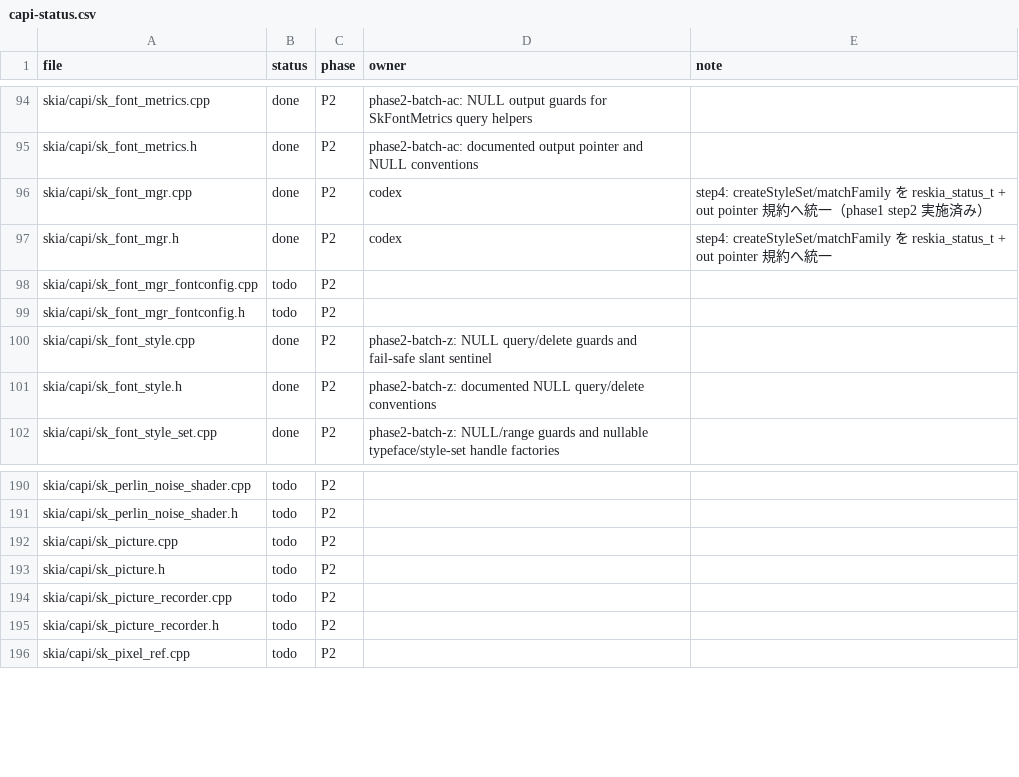
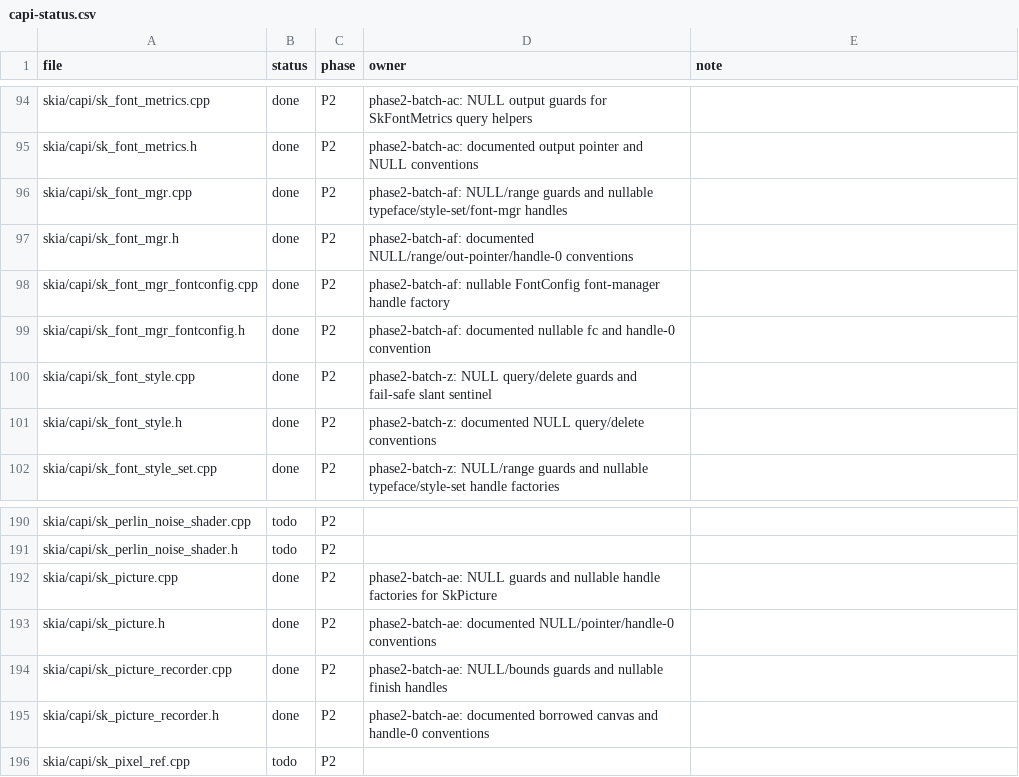
Before and after one commit to dolphilia/reskia, a CSV file: docs/plans/c-binding-remediation/checklists/capi-status.csv, drawn as a sheet; only a part is shown, gaps mark what is left out.

```diff
--- a/docs/plans/c-binding-remediation/checklists/capi-status.csv
+++ b/docs/plans/c-binding-remediation/checklists/capi-status.csv
@@ -95,6 +95,6 @@ skia/capi/sk_font_metrics.cpp,done,P2,phase2-batch-ac: NULL output guards for Sk
 skia/capi/sk_font_metrics.h,done,P2,phase2-batch-ac: documented output pointer and NULL conventions,
-skia/capi/sk_font_mgr.cpp,done,P2,codex,step4: createStyleSet/matchFamily を reskia_status_t + out pointer 規約へ統一（phase1 step2 実施済み）
-skia/capi/sk_font_mgr.h,done,P2,codex,step4: createStyleSet/matchFamily を reskia_status_t + out pointer 規約へ統一
-skia/capi/sk_font_mgr_fontconfig.cpp,todo,P2,,
-skia/capi/sk_font_mgr_fontconfig.h,todo,P2,,
+skia/capi/sk_font_mgr.cpp,done,P2,phase2-batch-af: NULL/range guards and nullable typeface/style-set/font-mgr handles,
+skia/capi/sk_font_mgr.h,done,P2,phase2-batch-af: documented NULL/range/out-pointer/handle-0 conventions,
+skia/capi/sk_font_mgr_fontconfig.cpp,done,P2,phase2-batch-af: nullable FontConfig font-manager handle factory,
+skia/capi/sk_font_mgr_fontconfig.h,done,P2,phase2-batch-af: documented nullable fc and handle-0 convention,
 skia/capi/sk_font_style.cpp,done,P2,phase2-batch-z: NULL query/delete guards and fail-safe slant sentinel,
@@ -191,6 +191,6 @@ skia/capi/sk_perlin_noise_shader.cpp,todo,P2,,
 skia/capi/sk_perlin_noise_shader.h,todo,P2,,
-skia/capi/sk_picture.cpp,todo,P2,,
-skia/capi/sk_picture.h,todo,P2,,
-skia/capi/sk_picture_recorder.cpp,todo,P2,,
-skia/capi/sk_picture_recorder.h,todo,P2,,
+skia/capi/sk_picture.cpp,done,P2,phase2-batch-ae: NULL guards and nullable handle factories for SkPicture,
+skia/capi/sk_picture.h,done,P2,phase2-batch-ae: documented NULL/pointer/handle-0 conventions,
+skia/capi/sk_picture_recorder.cpp,done,P2,phase2-batch-ae: NULL/bounds guards and nullable finish handles,
+skia/capi/sk_picture_recorder.h,done,P2,phase2-batch-ae: documented borrowed canvas and handle-0 conventions,
 skia/capi/sk_pixel_ref.cpp,todo,P2,,
```
Also changed, not shown: 14 other files.
